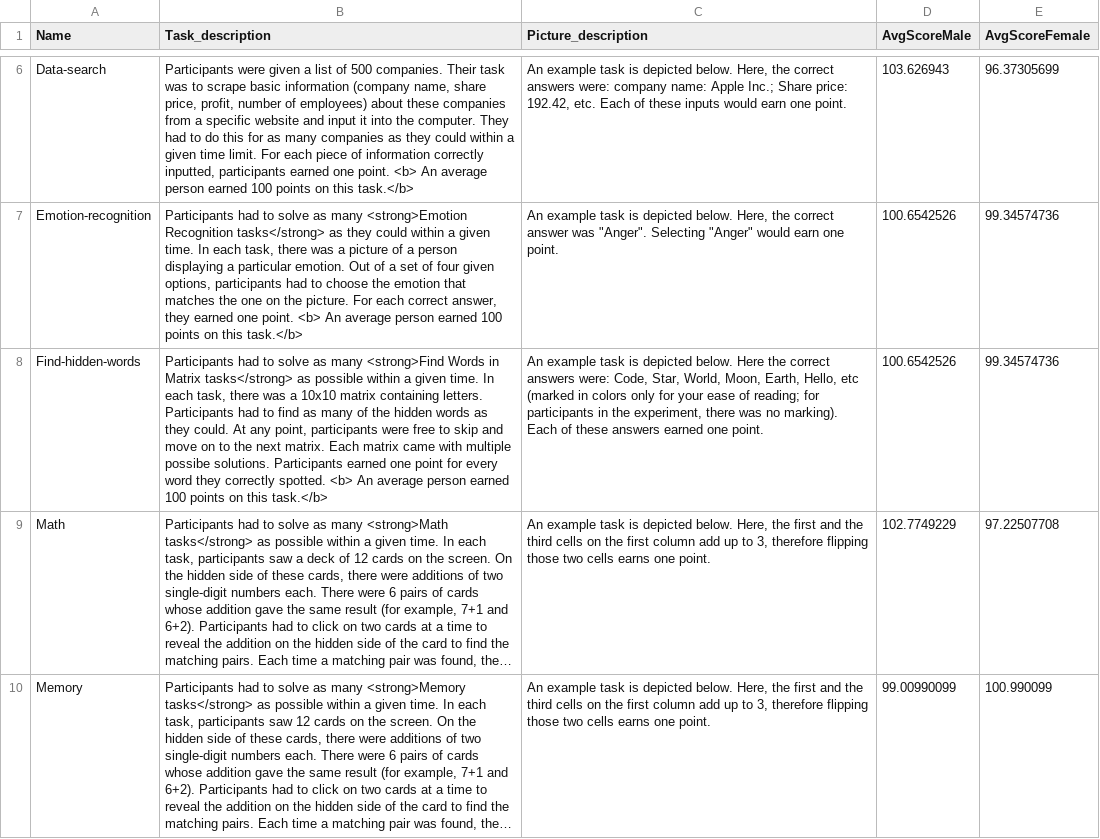
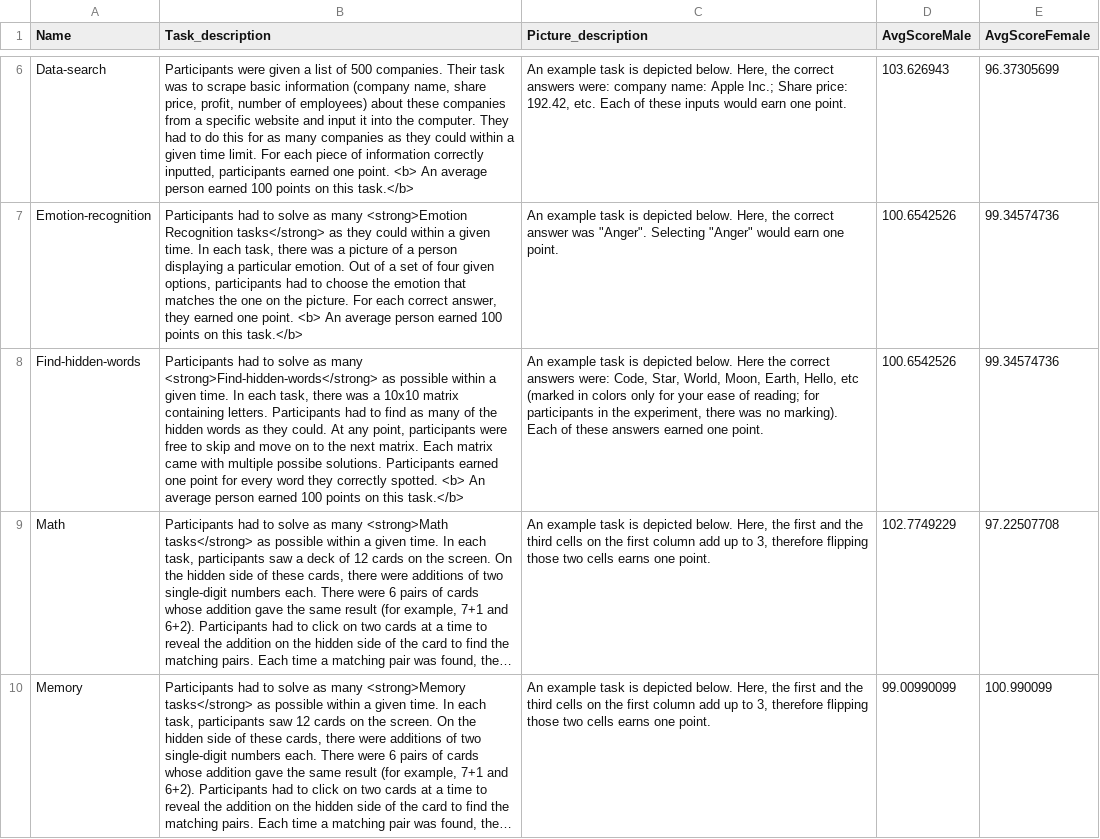
Before and after one commit to argunaman2022/Survey2, a CSV file: _static/Tasks.csv, drawn as a sheet; only a part is shown, gaps mark what is left out; long unchanged cells end in …; the diff names each change by its address in the sheet, - before the commit and + after, or states it on an @@ line.

Commit message:
typos fixed

```diff
--- a/_static/Tasks.csv
+++ b/_static/Tasks.csv
-B8 (Task_description): …as many <strong>Find Words in Matrix tasks</strong> as possible…
+B8 (Task_description): …as many <strong>Find-hidden-words</strong> as possible…
```
Also changed, not shown: 3 other files.
